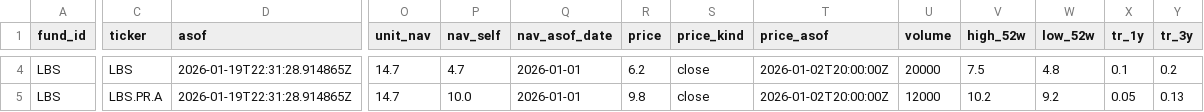
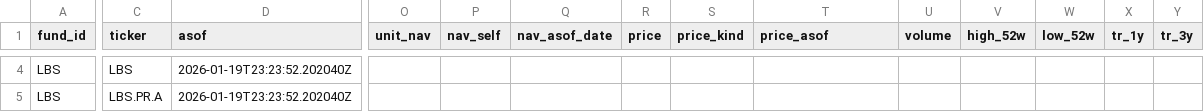
Before and after one commit to sherman-yang/splitfunds, a CSV file: data/latest.csv, drawn as a sheet; only a part is shown, gaps mark what is left out; the diff covers the shown part only; the diff names each change by its address in the sheet, - before the commit and + after, or states it on an @@ line.

```diff
--- a/data/latest.csv
+++ b/data/latest.csv
-D4:D5 (asof): 2026-01-19T22:31:28.914865Z
+D4:D5 (asof): 2026-01-19T23:23:52.202040Z
-O4:O5 (unit_nav): 14.7
+O4:O5 (unit_nav): (empty)
-P4 (nav_self): 4.7
+P4 (nav_self): (empty)
-Q4:Q5 (nav_asof_date): 2026-01-01
+Q4:Q5 (nav_asof_date): (empty)
-R4 (price): 6.2
+R4 (price): (empty)
-S4:S5 (price_kind): close
+S4:S5 (price_kind): (empty)
-T4:T5 (price_asof): 2026-01-02T20:00:00Z
+T4:T5 (price_asof): (empty)
-U4 (volume): 20000
+U4 (volume): (empty)
-V4 (high_52w): 7.5
+V4 (high_52w): (empty)
-W4 (low_52w): 4.8
+W4 (low_52w): (empty)
-X4 (tr_1y): 0.1
+X4 (tr_1y): (empty)
-Y4 (tr_3y): 0.2
+Y4 (tr_3y): (empty)
-P5 (nav_self): 10.0
+P5 (nav_self): (empty)
-R5 (price): 9.8
+R5 (price): (empty)
-U5 (volume): 12000
+U5 (volume): (empty)
-V5 (high_52w): 10.2
+V5 (high_52w): (empty)
-W5 (low_52w): 9.2
+W5 (low_52w): (empty)
-X5 (tr_1y): 0.05
+X5 (tr_1y): (empty)
-Y5 (tr_3y): 0.13
+Y5 (tr_3y): (empty)
```
Also changed, not shown: 100 edited cells elsewhere in this file, 1 other file.
